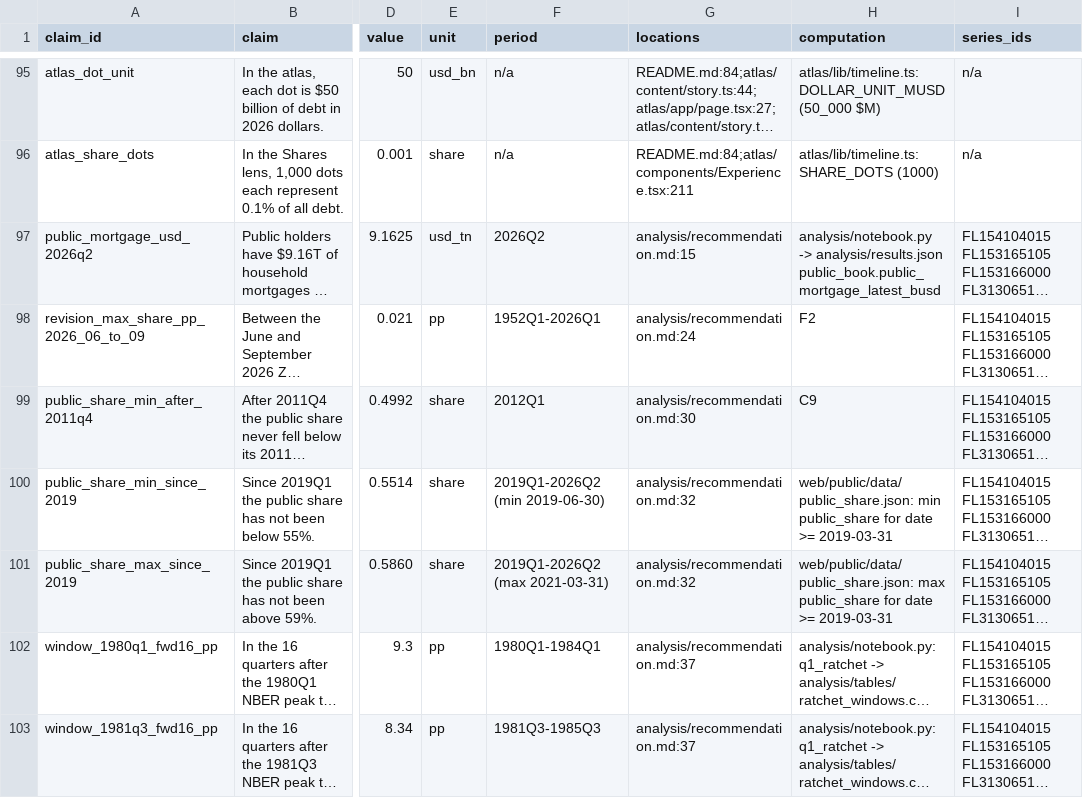
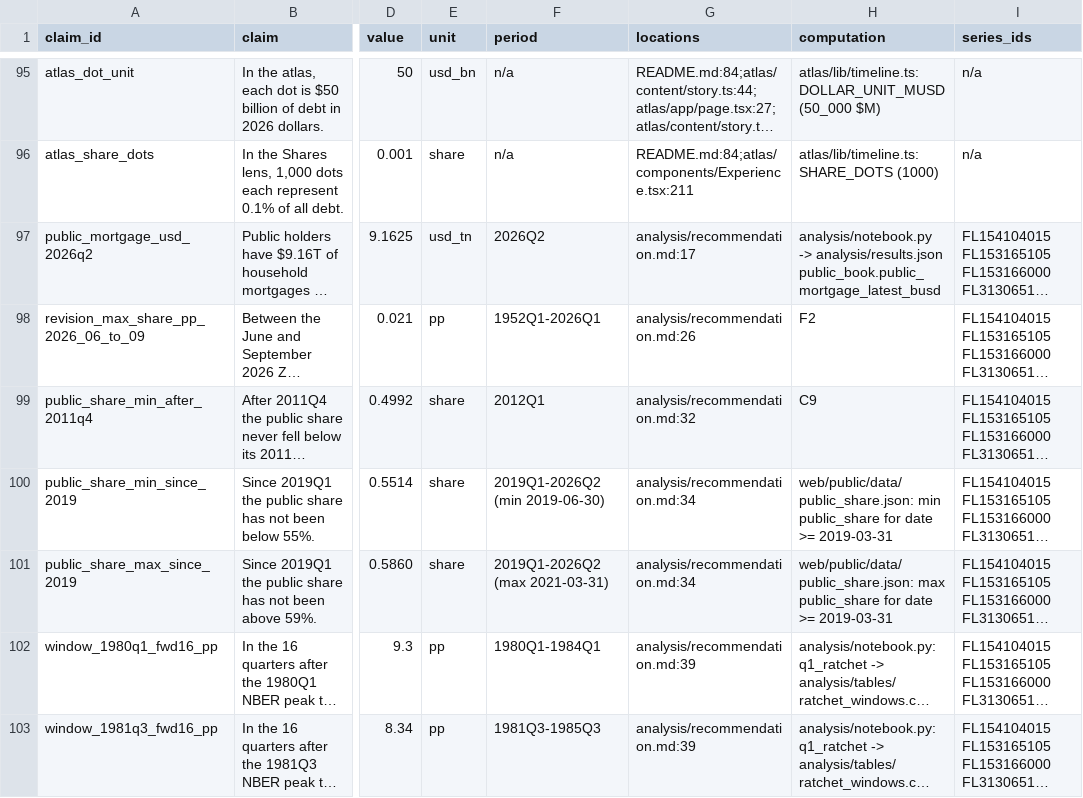
Before and after one commit to eleonorabjornberg/household-debt-risk, a CSV file: claims/register.csv, drawn as a sheet; only a part is shown, gaps mark what is left out; long unchanged cells end in …; the diff covers the shown part only; the diff names each change by its address in the sheet, - before the commit and + after, or states it on an @@ line.

```diff
--- a/claims/register.csv
+++ b/claims/register.csv
-G97 (locations): analysis/recommendation.md:15
+G97 (locations): analysis/recommendation.md:17
-G98 (locations): analysis/recommendation.md:24
+G98 (locations): analysis/recommendation.md:26
-G99 (locations): analysis/recommendation.md:30
+G99 (locations): analysis/recommendation.md:32
-G100:G101 (locations): analysis/recommendation.md:32
+G100:G101 (locations): analysis/recommendation.md:34
-G102:G103 (locations): analysis/recommendation.md:37
+G102:G103 (locations): analysis/recommendation.md:39
```
Also changed, not shown: 54 edited cells elsewhere in this file, 5 other files.
